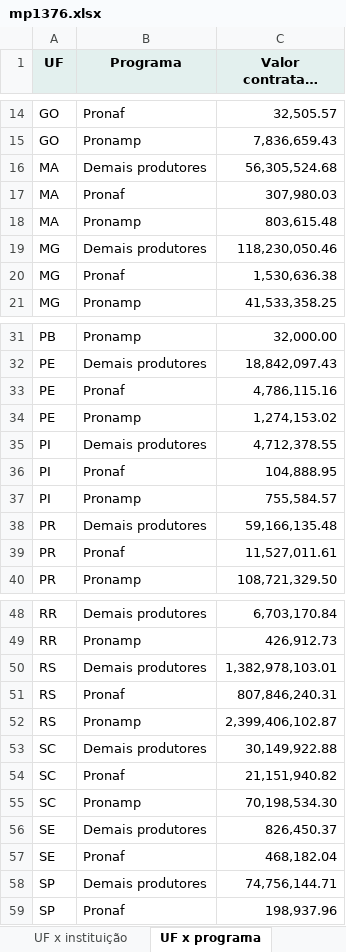
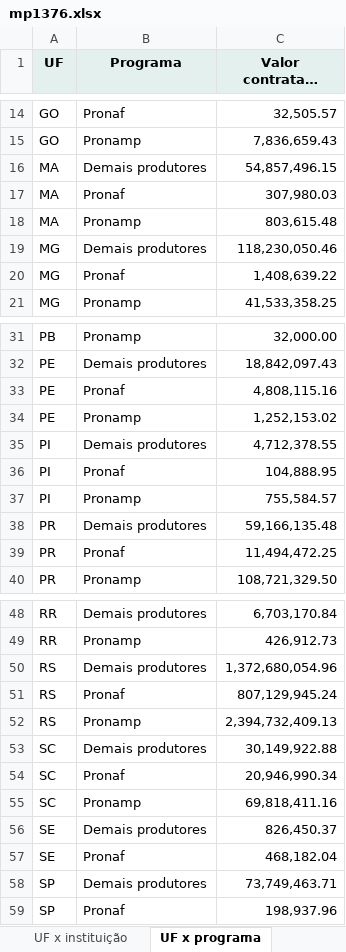
Before and after one commit to FarsulBigData/paineis, an Excel workbook: dados/mp1376.xlsx, sheet UF x programa, drawn as a sheet; only a part is shown, gaps mark what is left out; long unchanged cells end in …; values as stored, in another font and other column widths than the file's, no borders; the diff names each change by its address in the sheet, - before the commit and + after, or states it on an @@ line.

```diff
--- a/dados/mp1376.xlsx (sheet UF x programa)
+++ b/dados/mp1376.xlsx (sheet UF x programa)
-C16 (Valor contratado (R$)): 56,305,524.68
+C16 (Valor contratado (R$)): 54,857,496.15
-C20 (Valor contratado (R$)): 1,530,636.38
+C20 (Valor contratado (R$)): 1,408,639.22
-C33 (Valor contratado (R$)): 4,786,115.16
+C33 (Valor contratado (R$)): 4,808,115.16
-C34 (Valor contratado (R$)): 1,274,153.02
+C34 (Valor contratado (R$)): 1,252,153.02
-C39 (Valor contratado (R$)): 11,527,011.61
+C39 (Valor contratado (R$)): 11,494,472.25
-C50 (Valor contratado (R$)): 1,382,978,103.01
+C50 (Valor contratado (R$)): 1,372,680,054.96
-C51 (Valor contratado (R$)): 807,846,240.31
+C51 (Valor contratado (R$)): 807,129,945.24
-C52 (Valor contratado (R$)): 2,399,406,102.87
+C52 (Valor contratado (R$)): 2,394,732,409.13
-C54 (Valor contratado (R$)): 21,151,940.82
+C54 (Valor contratado (R$)): 20,946,990.34
-C55 (Valor contratado (R$)): 70,198,534.30
+C55 (Valor contratado (R$)): 69,818,411.16
-C58 (Valor contratado (R$)): 74,756,144.71
+C58 (Valor contratado (R$)): 73,749,463.71
```
Also changed, not shown: sheet Por instituição, sheet Por dia, sheet Por UF, sheet Fonte antes x depois, sheet UF x fonte, sheet Programa antes x depois, 4 more sheets, 2 other files.
